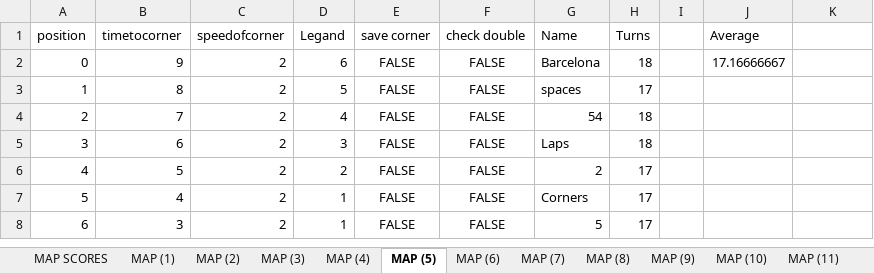
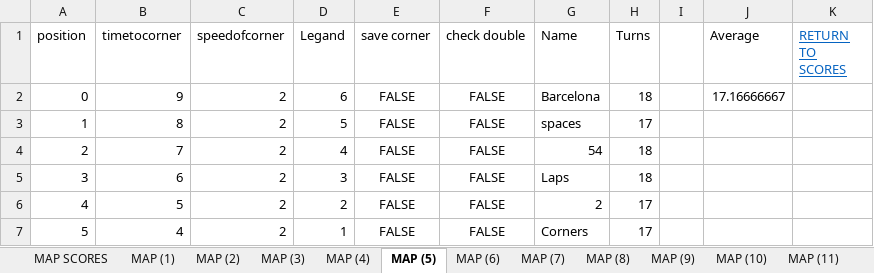
Before and after one commit to Sjskyler27/random, an Excel workbook: HEATMAPTEST/RaceMaps.xlsx, sheet MAP (5), drawn as a sheet; only a part is shown; the shorter side is filled out with more unchanged rows; values as stored, in another font and other column widths than the file's, no borders; the diff names each change by its address in the sheet, - before the commit and + after, or states it on an @@ line.

```diff
--- a/HEATMAPTEST/RaceMaps.xlsx (sheet MAP (5))
+++ b/HEATMAPTEST/RaceMaps.xlsx (sheet MAP (5))
-K1: (empty)
+K1: RETURN TO SCORES
```
Also changed, not shown: sheet MAP (26), sheet MAP SCORES, sheet MAP (1), sheet MAP (25), sheet MAP (3), sheet MAP (6), 21 more sheets, other sheet tabs, formulas that keep their value, 40 other files.
